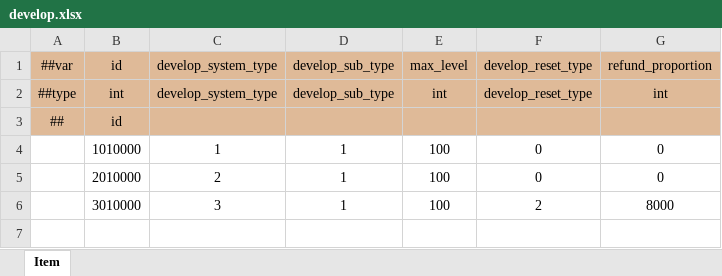
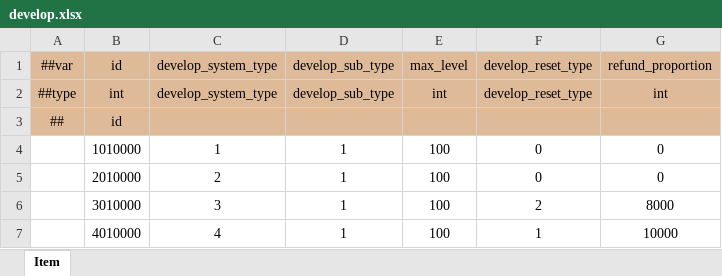
Before and after one commit to WuyangPeng/celeritas, an Excel workbook: data/config/luban/config/general/develop.xlsx, sheet Item, drawn as a sheet; values as stored, in another font and other column widths than the file's, no borders; conditional formats not drawn; the diff names each change by its address in the sheet, - before the commit and + after, or states it on an @@ line.

```diff
--- a/data/config/luban/config/general/develop.xlsx (sheet Item)
+++ b/data/config/luban/config/general/develop.xlsx (sheet Item)
+row 7:  | 4010000 | 4 | 1 | 100 | 1 | 10000
```
Also changed, not shown: data/config/luban/config/enums.xlsx, data/config/luban/config/general/item.xlsx, 7 other files.
